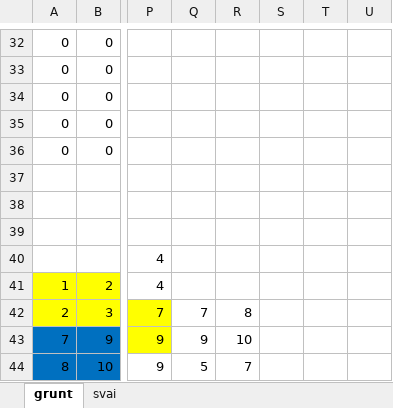
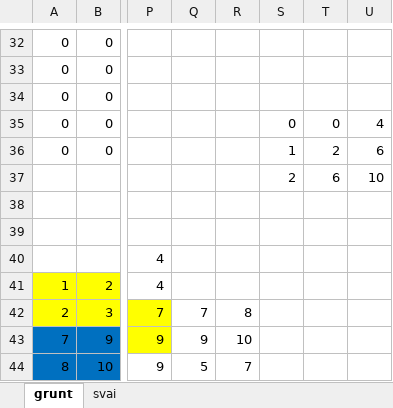
Before and after one commit to Profnastill/Svai, an Excel workbook: Расчет свай.xlsx, sheet grunt, drawn as a sheet; only a part is shown, gaps mark what is left out; values as stored, in another font and other column widths than the file's, no borders; rows hold the shown columns only; the diff names each change by its address in the sheet, - before the commit and + after, or states it on an @@ line.

Commit message:
Изменил модуль составления матрицы обобщенной

```diff
--- a/Расчет свай.xlsx (sheet grunt)
+++ b/Расчет свай.xlsx (sheet grunt)
-S35: (empty)
+S35: 0
-T35: (empty)
+T35: 0
-U35: (empty)
+U35: 4
-S36: (empty)
+S36: 1
-T36: (empty)
+T36: 2
-U36: (empty)
+U36: 6
-row 37: (empty)
+row 37:  |  |  |  |  | 2 | 6 | 10
```
